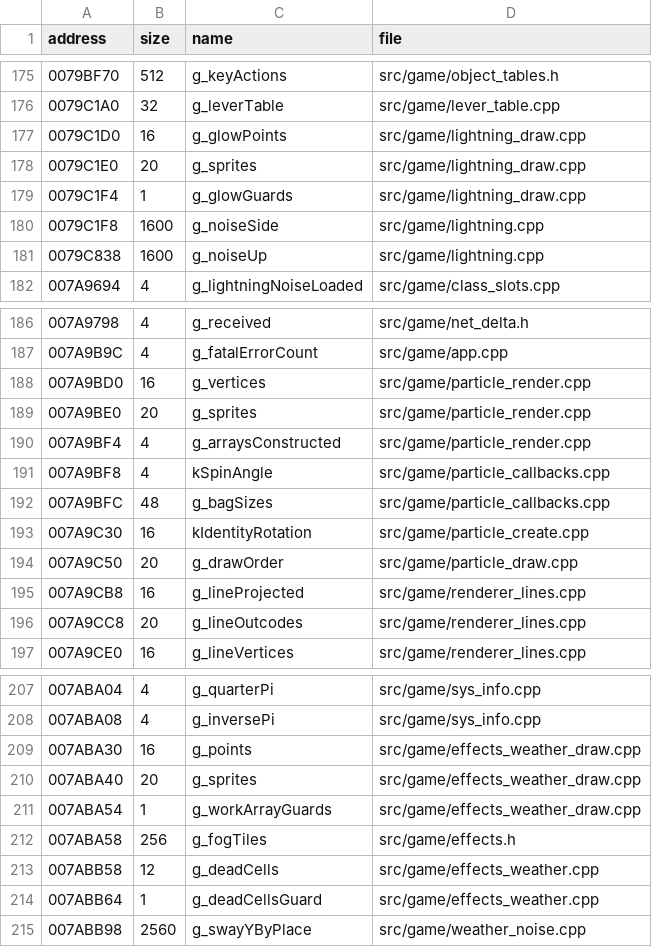
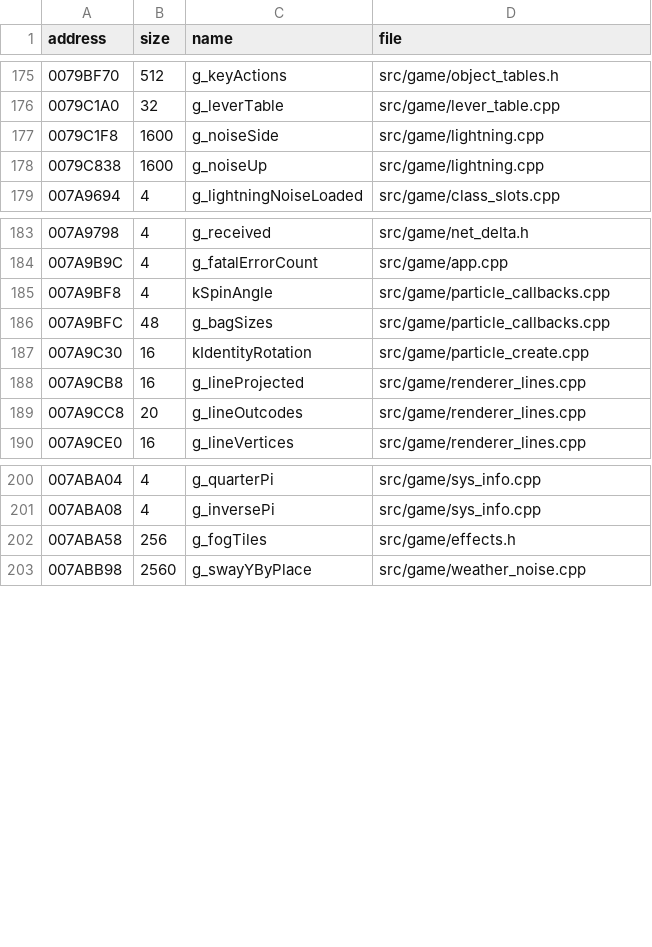
Before and after one commit to DoctorGester/ei-rebuild, a CSV file: config/named_data.csv, drawn as a sheet; only a part is shown, gaps mark what is left out; the diff covers the shown part only; the diff names each change by its address in the sheet, - before the commit and + after, or states it on an @@ line.

```diff
--- a/config/named_data.csv
+++ b/config/named_data.csv
-row 177: 0079C1D0 | 16 | g_glowPoints | src/game/lightning_draw.cpp
-row 178: 0079C1E0 | 20 | g_sprites | src/game/lightning_draw.cpp
-row 179: 0079C1F4 | 1 | g_glowGuards | src/game/lightning_draw.cpp
-row 188: 007A9BD0 | 16 | g_vertices | src/game/particle_render.cpp
-row 189: 007A9BE0 | 20 | g_sprites | src/game/particle_render.cpp
-row 190: 007A9BF4 | 4 | g_arraysConstructed | src/game/particle_render.cpp
-row 194: 007A9C50 | 20 | g_drawOrder | src/game/particle_draw.cpp
-row 209: 007ABA30 | 16 | g_points | src/game/effects_weather_draw.cpp
-row 210: 007ABA40 | 20 | g_sprites | src/game/effects_weather_draw.cpp
-row 211: 007ABA54 | 1 | g_workArrayGuards | src/game/effects_weather_draw.cpp
-row 213: 007ABB58 | 12 | g_deadCells | src/game/effects_weather.cpp
-row 214: 007ABB64 | 1 | g_deadCellsGuard | src/game/effects_weather.cpp
```
Also changed, not shown: 3 removed rows elsewhere in this file, config/static_init_ports.csv, 9 other files.
